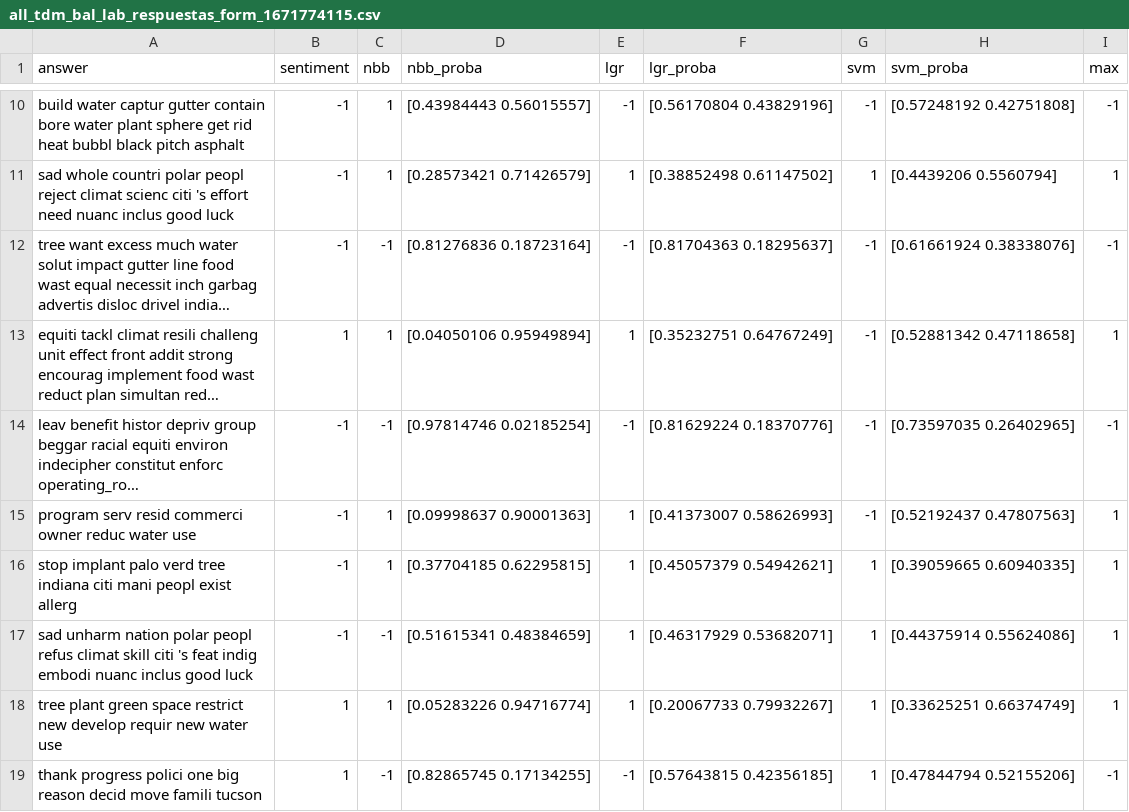
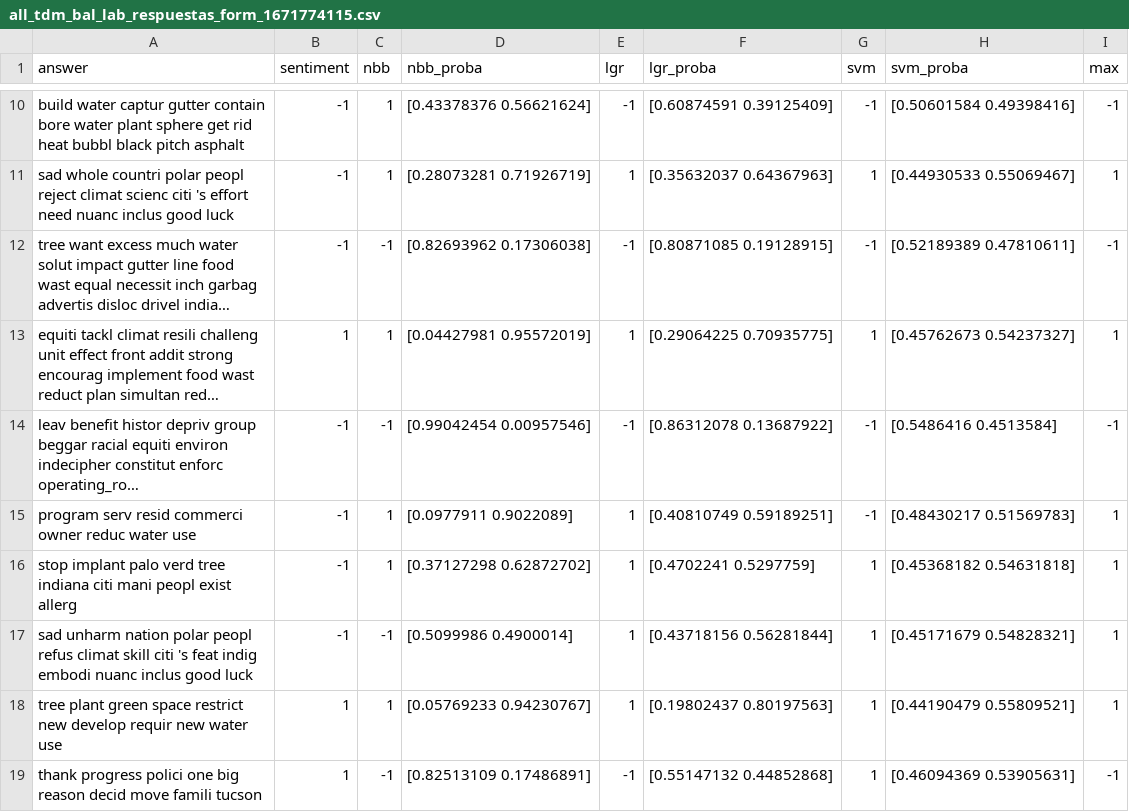
Before and after one commit to porfirioads/mcpi-tesis-backend, a CSV file: resources/classified/all_tdm_bal_lab_respuestas_form_1671774115.csv, drawn as a sheet; only a part is shown, gaps mark what is left out; long unchanged cells end in …; the diff covers the shown part only; the diff names each change by its address in the sheet, - before the commit and + after, or states it on an @@ line.

```diff
--- a/resources/classified/all_tdm_bal_lab_respuestas_form_1671774115.csv
+++ b/resources/classified/all_tdm_bal_lab_respuestas_form_1671774115.csv
-D10 (nbb_proba): [0.43984443 0.56015557]
+D10 (nbb_proba): [0.43378376 0.56621624]
-F10 (lgr_proba): [0.56170804 0.43829196]
+F10 (lgr_proba): [0.60874591 0.39125409]
-H10 (svm_proba): [0.57248192 0.42751808]
+H10 (svm_proba): [0.50601584 0.49398416]
-D11 (nbb_proba): [0.28573421 0.71426579]
+D11 (nbb_proba): [0.28073281 0.71926719]
-F11 (lgr_proba): [0.38852498 0.61147502]
+F11 (lgr_proba): [0.35632037 0.64367963]
-H11 (svm_proba): [0.4439206 0.5560794]
+H11 (svm_proba): [0.44930533 0.55069467]
-D12 (nbb_proba): [0.81276836 0.18723164]
+D12 (nbb_proba): [0.82693962 0.17306038]
-F12 (lgr_proba): [0.81704363 0.18295637]
+F12 (lgr_proba): [0.80871085 0.19128915]
-H12 (svm_proba): [0.61661924 0.38338076]
+H12 (svm_proba): [0.52189389 0.47810611]
-D13 (nbb_proba): [0.04050106 0.95949894]
+D13 (nbb_proba): [0.04427981 0.95572019]
-F13 (lgr_proba): [0.35232751 0.64767249]
+F13 (lgr_proba): [0.29064225 0.70935775]
-G13 (svm): -1
+G13 (svm): 1
-H13 (svm_proba): [0.52881342 0.47118658]
+H13 (svm_proba): [0.45762673 0.54237327]
-D14 (nbb_proba): [0.97814746 0.02185254]
+D14 (nbb_proba): [0.99042454 0.00957546]
-F14 (lgr_proba): [0.81629224 0.18370776]
+F14 (lgr_proba): [0.86312078 0.13687922]
-H14 (svm_proba): [0.73597035 0.26402965]
+H14 (svm_proba): [0.5486416 0.4513584]
-D15 (nbb_proba): [0.09998637 0.90001363]
+D15 (nbb_proba): [0.0977911 0.9022089]
-F15 (lgr_proba): [0.41373007 0.58626993]
+F15 (lgr_proba): [0.40810749 0.59189251]
-H15 (svm_proba): [0.52192437 0.47807563]
+H15 (svm_proba): [0.48430217 0.51569783]
-D16 (nbb_proba): [0.37704185 0.62295815]
+D16 (nbb_proba): [0.37127298 0.62872702]
-F16 (lgr_proba): [0.45057379 0.54942621]
+F16 (lgr_proba): [0.4702241 0.5297759]
-H16 (svm_proba): [0.39059665 0.60940335]
+H16 (svm_proba): [0.45368182 0.54631818]
-D17 (nbb_proba): [0.51615341 0.48384659]
+D17 (nbb_proba): [0.5099986 0.4900014]
-F17 (lgr_proba): [0.46317929 0.53682071]
+F17 (lgr_proba): [0.43718156 0.56281844]
-H17 (svm_proba): [0.44375914 0.55624086]
+H17 (svm_proba): [0.45171679 0.54828321]
-D18 (nbb_proba): [0.05283226 0.94716774]
+D18 (nbb_proba): [0.05769233 0.94230767]
-F18 (lgr_proba): [0.20067733 0.79932267]
+F18 (lgr_proba): [0.19802437 0.80197563]
-H18 (svm_proba): [0.33625251 0.66374749]
+H18 (svm_proba): [0.44190479 0.55809521]
-D19 (nbb_proba): [0.82865745 0.17134255]
+D19 (nbb_proba): [0.82513109 0.17486891]
-F19 (lgr_proba): [0.57643815 0.42356185]
+F19 (lgr_proba): [0.55147132 0.44852868]
-H19 (svm_proba): [0.47844794 0.52155206]
+H19 (svm_proba): [0.46094369 0.53905631]
```
Also changed, not shown: 94 edited cells elsewhere in this file, resources/metrics/metrics_tdm_bal_lab_respuestas_form_1671774115.csv, 12 other files.
